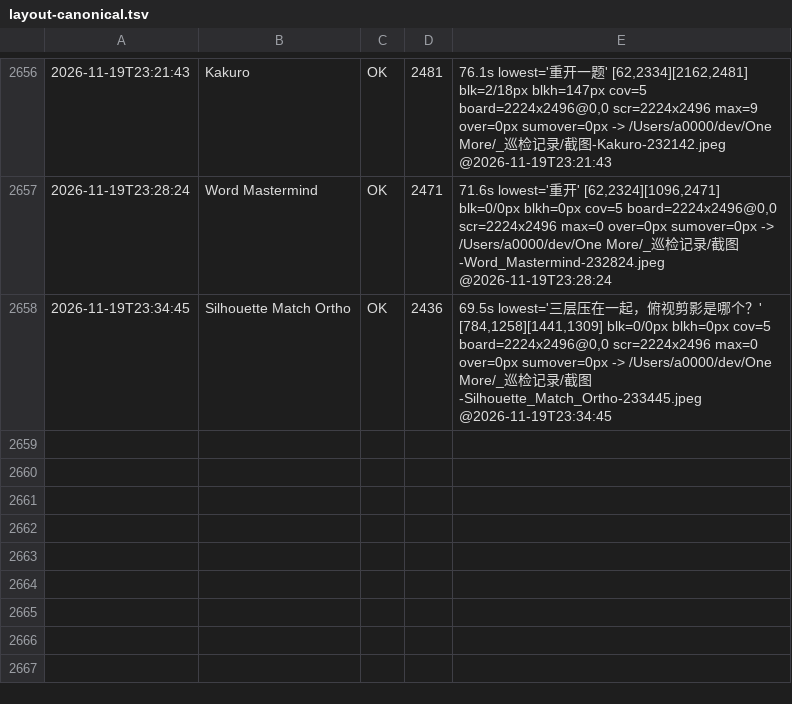
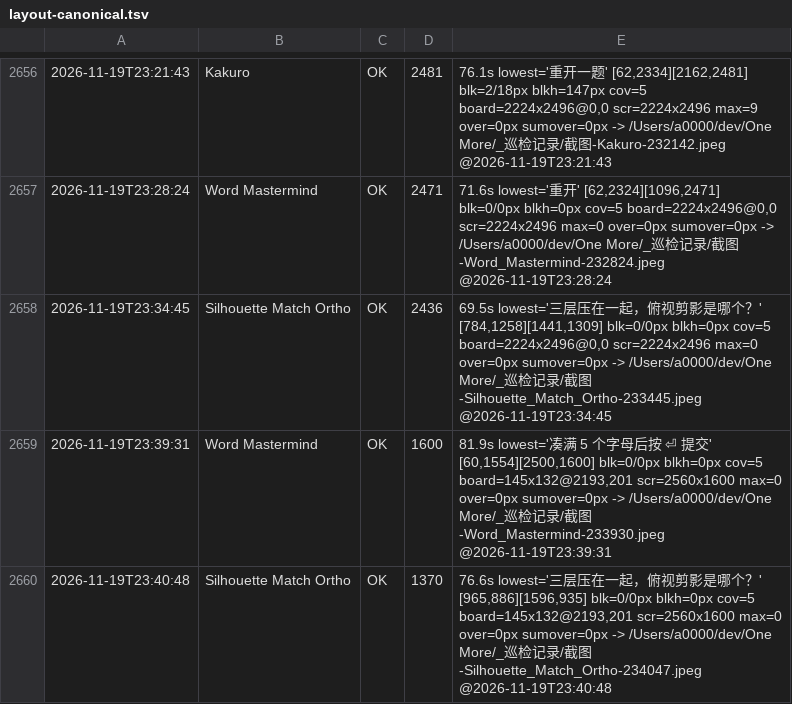
Before and after one commit to AWEsome639/one-more, a TSV file: _巡检记录/layout-canonical.tsv, drawn as a sheet; only a part is shown, gaps mark what is left out.

Commit message:
回归验证：Word Mastermind 与 Silhouette Match Ortho 的改动没有 isShort 门控 ⇒ 会同时影响横屏 ⇒ 补测横屏，两款都是 blk=0/0px（Word Mastermind lowest=凑满 5 个字母后按 ⏎ 提交 [60,1554][2500,1600]、SMO lowest=三层压在一起 [965,886][1596,935]）⇒ 今天的改动没有引入回归。Kakuro 的改动在 Bp.height<600 分支、竖屏专有，横屏按构造不受影响。台账体检：356 款有效、3 款名义过期（都是改完注释后几分钟内测的）。

```diff
--- a/_巡检记录/layout-canonical.tsv
+++ b/_巡检记录/layout-canonical.tsv
@@ -2658 +2658,3 @@
 2026-11-19T23:34:45	Silhouette Match Ortho	OK	2436	69.5s lowest='三层压在一起，俯视剪影是哪个？' [784,1258][1441,1309] blk=0/0px blkh=0px cov=5 board=2224x2496@0,0 scr=2224x2496 max=0 over=0px sumover=0px -> /Users/a0000/dev/One More/_巡检记录/截图-Silhouette_Match_Ortho-233445.jpeg @2026-11-19T23:34:45
+2026-11-19T23:39:31	Word Mastermind	OK	1600	81.9s lowest='凑满 5 个字母后按 ⏎ 提交' [60,1554][2500,1600] blk=0/0px blkh=0px cov=5 board=145x132@2193,201 scr=2560x1600 max=0 over=0px sumover=0px -> /Users/a0000/dev/One More/_巡检记录/截图-Word_Mastermind-233930.jpeg @2026-11-19T23:39:31
+2026-11-19T23:40:48	Silhouette Match Ortho	OK	1370	76.6s lowest='三层压在一起，俯视剪影是哪个？' [965,886][1596,935] blk=0/0px blkh=0px cov=5 board=145x132@2193,201 scr=2560x1600 max=0 over=0px sumover=0px -> /Users/a0000/dev/One More/_巡检记录/截图-Silhouette_Match_Ortho-234047.jpeg @2026-11-19T23:40:48
```
